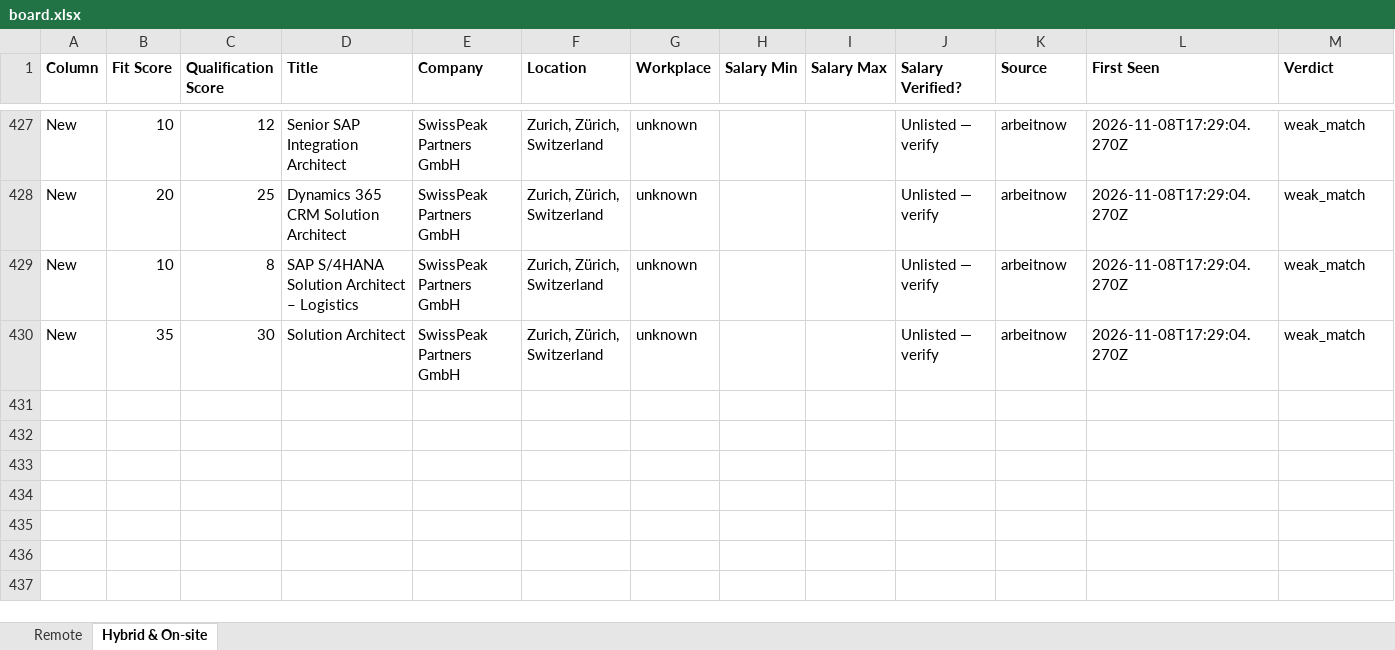
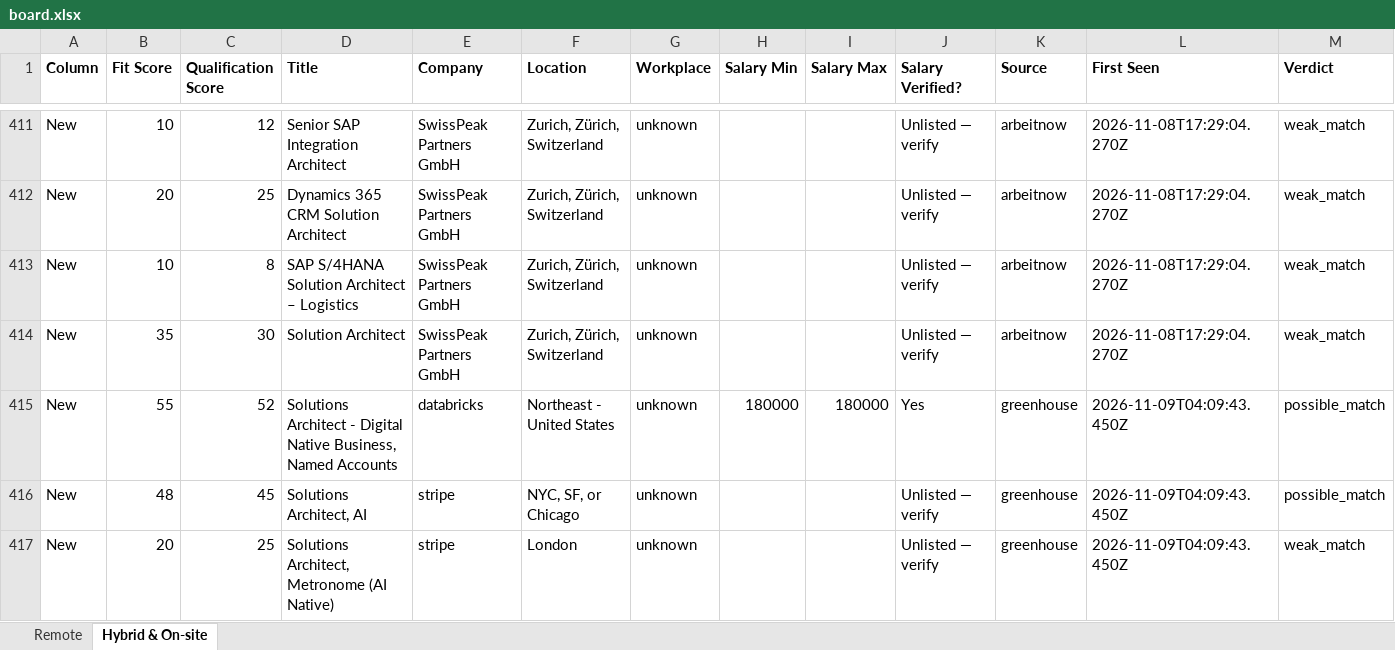
Before and after one commit to naijadamus/goodfela.com, an Excel workbook: hunt/board.xlsx, sheet Hybrid & On-site, drawn as a sheet; only a part is shown, gaps mark what is left out; values as stored, in another font and other column widths than the file's, no borders; rows hold the shown columns only; the diff covers the shown part only; the diff names each change by its address in the sheet, - before the commit and + after, or states it on an @@ line.

```diff
--- a/hunt/board.xlsx (sheet Hybrid & On-site)
+++ b/hunt/board.xlsx (sheet Hybrid & On-site)
+row 415: New | 55 | 52 | Solutions Architect - Digital Native Business, Named Accounts | databricks | Northeast - United States | unknown | 180000 | 180000 | Yes | greenhouse | 2026-11-09T04:09:43.450Z | possible_match
+row 416: New | 48 | 45 | Solutions Architect, AI | stripe | NYC, SF, or Chicago | unknown |  |  | Unlisted — verify | greenhouse | 2026-11-09T04:09:43.450Z | possible_match
+row 417: New | 20 | 25 | Solutions Architect, Metronome (AI Native) | stripe | London | unknown |  |  | Unlisted — verify | greenhouse | 2026-11-09T04:09:43.450Z | weak_match
```
Also changed, not shown: 16 removed rows elsewhere in this sheet, sheet Remote, 1 other file.
